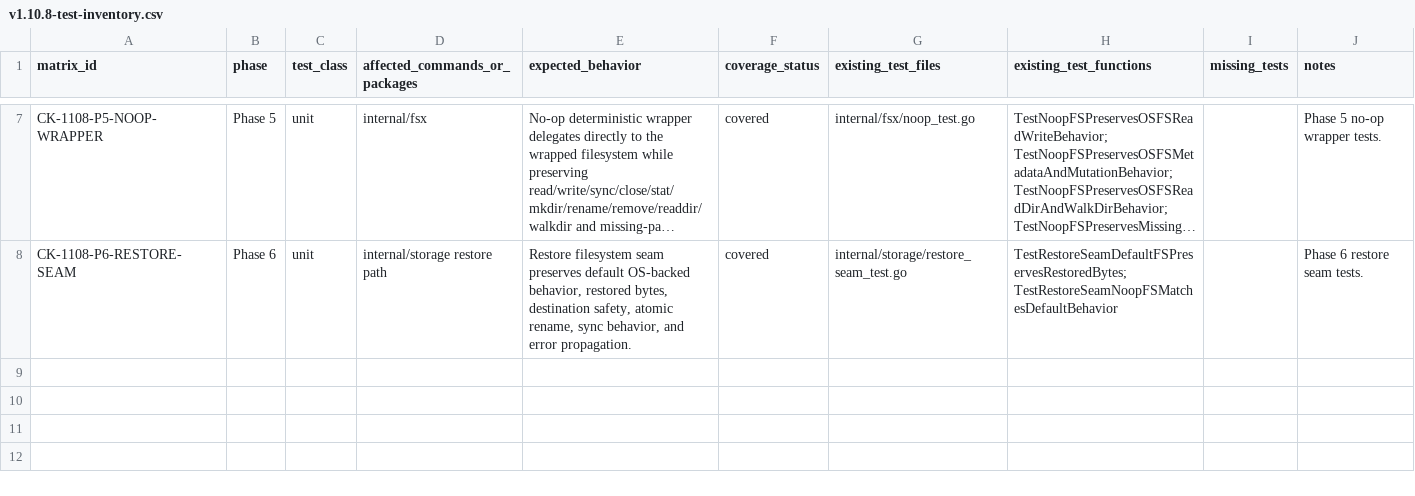
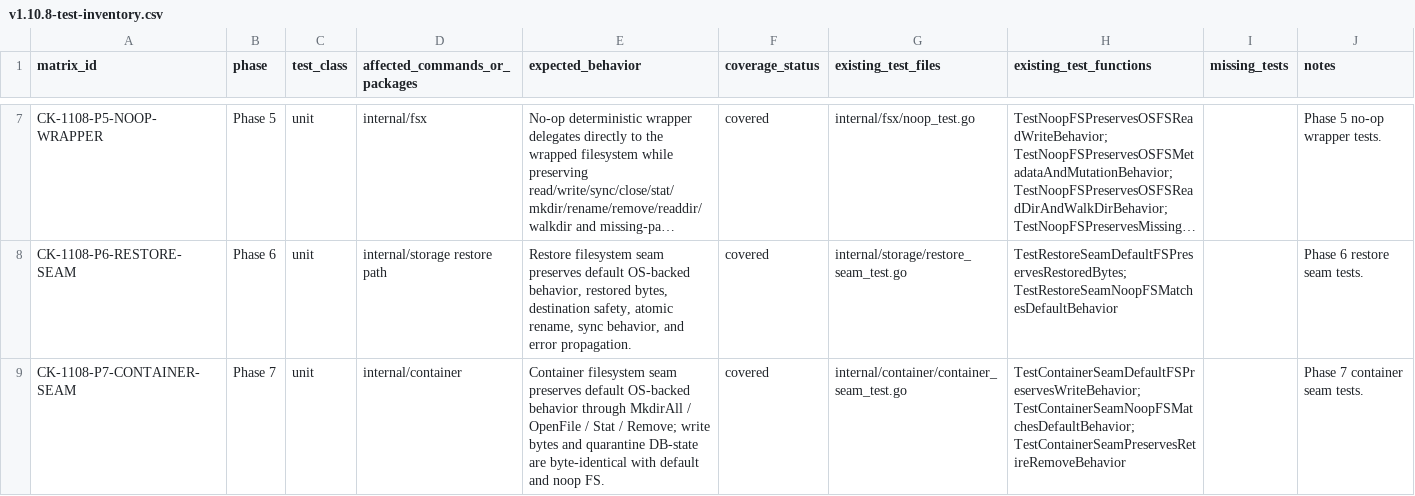
Before and after one commit to franchoy/coldkeep, a CSV file: docs/release/v1.10/v1.10.8-test-inventory.csv, drawn as a sheet; only a part is shown, gaps mark what is left out; long unchanged cells end in …; the diff names each change by its address in the sheet, - before the commit and + after, or states it on an @@ line.

Commit message:
container: introduce filesystem seam
Extend fsx.File with io.ReaderAt, io.Seeker, and Truncate so that
FileContainer.f can be typed as fsx.File without losing the methods the
container implementation already calls on *os.File.

Change FileContainer.f from *os.File to fsx.File.
Update writeNewContainerHeader and readAndValidateContainerHeader to
accept fsx.File.

Add a fsys fsx.FS parameter to openExistingContainer and
getOrCreateOpenContainerInDirExcluding. Both functions now route
MkdirAll, OpenFile, Stat, and Remove through the injected FS. Path-based
os.Truncate in RollbackLastAppend is kept direct because it operates on a
closed file and is not part of the FS interface contract.

Extract sealContainerInDirWithFS and quarantineContainerInDirWithFS as
internal variants that accept fsys fsx.FS. The public SealContainerInDir
and QuarantineContainerInDir wrappers retain their existing signatures and
delegate with fsx.Default().

Add an unexported fs fsx.FS field to LocalWriter. NewLocalWriterWithDirAndDB
initializes it to fsx.Default(). ensureActiveExcluding, RollbackLastAppend
(Stat calls), and quarantineContainer now route through w.fs, making the
seam injectable without changing caller behavior.

Add three equivalence tests in container_seam_test.go:
  TestContainerSeamDefaultFSPreservesWriteBehavior
  TestContainerSeamNoopFSMatchesDefaultBehavior
  TestContainerSeamPreservesRetireRemoveBehavior

All existing container tests pass unchanged. No fault injection behavior
is introduced. No public API signatures are changed.

Phase 7 of v1.10.8 filesystem abstraction groundwork.

```diff
--- a/docs/release/v1.10/v1.10.8-test-inventory.csv
+++ b/docs/release/v1.10/v1.10.8-test-inventory.csv
+row 9: CK-1108-P7-CONTAINER-SEAM | Phase 7 | unit | internal/container | Container filesystem seam preserves default OS-backed behavior through MkdirAll / OpenFile / Stat / Remove; write bytes and quarantine DB-state are byte-identical with default and noop FS. | covered | internal/container/container_seam_test.go | TestContainerSeamDefaultFSPreservesWriteBehavior; TestContainerSeamNoopFSMatchesDefaultBehavior; TestContainerSeamPreservesRetireRemoveBehavior |  | Phase 7 container seam tests.
```
Also changed, not shown: 8 other files.
